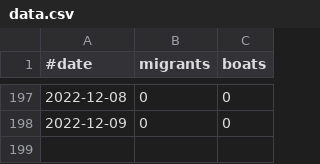
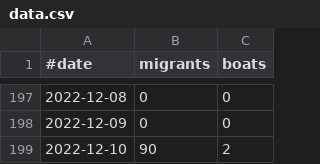
Before and after one commit to rvaughan/uk-migrant-data, a CSV file: data/daily_small_boats/data.csv, drawn as a sheet; only a part is shown, gaps mark what is left out.

```diff
--- a/data/daily_small_boats/data.csv
+++ b/data/daily_small_boats/data.csv
@@ -198 +198,2 @@
 "2022-12-09",0,0
+"2022-12-10",90,2
```
